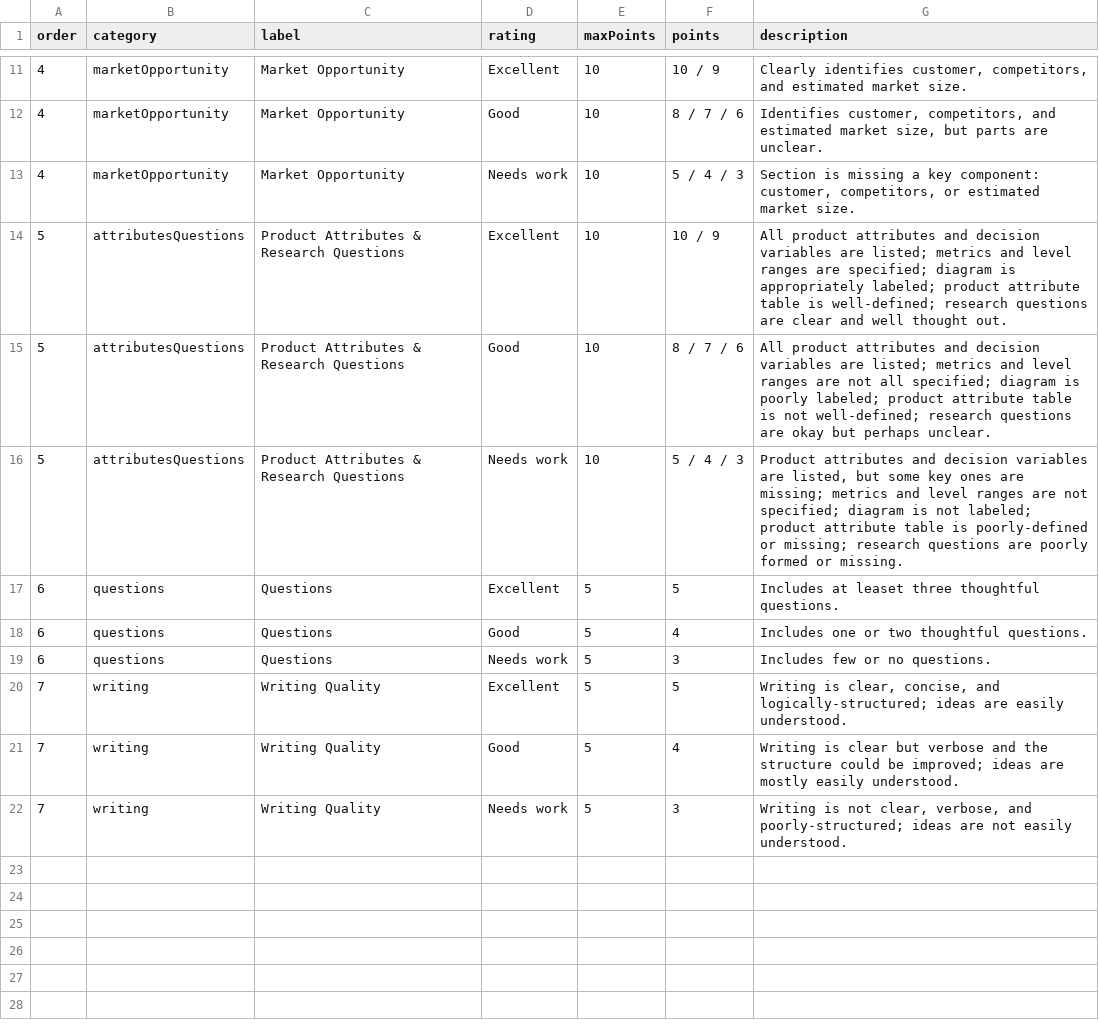
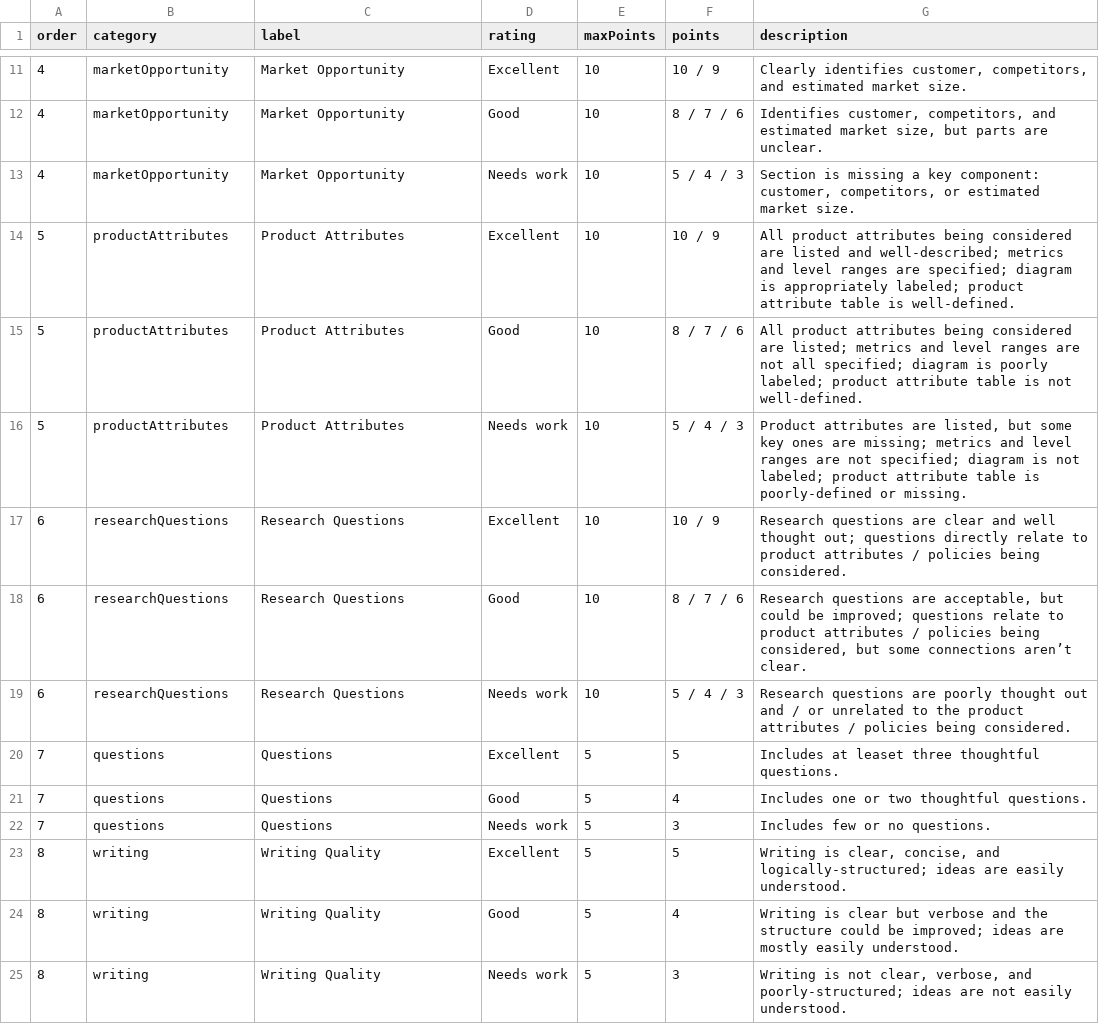
Before and after one commit to emse-madd-gwu/2023-Fall, a CSV file: rubrics/1-proposal.csv, drawn as a sheet; only a part is shown, gaps mark what is left out.

Commit message:
Update 1-proposal.csv

```diff
--- a/rubrics/1-proposal.csv
+++ b/rubrics/1-proposal.csv
@@ -13,10 +13,13 @@ order,category,label,rating,maxPoints,points,description
 4,marketOpportunity,Market Opportunity,Needs work,10,5 / 4 / 3,"Section is missing a key component: customer, competitors, or estimated market size."
-5,attributesQuestions,Product Attributes & Research Questions,Excellent,10,10 / 9,All product attributes and decision variables are listed; metrics and level ranges are specified; diagram is appropriately labeled; product attribute table is well-defined; research questions are clear and well thought out.
-5,attributesQuestions,Product Attributes & Research Questions,Good,10,8 / 7 / 6,All product attributes and decision variables are listed; metrics and level ranges are not all specified; diagram is poorly labeled; product attribute table is not well-defined; research questions are okay but perhaps unclear.
-5,attributesQuestions,Product Attributes & Research Questions,Needs work,10,5 / 4 / 3,"Product attributes and decision variables are listed, but some key ones are missing; metrics and level ranges are not specified; diagram is not labeled; product attribute table is poorly-defined or missing; research questions are poorly formed or missing."
-6,questions,Questions,Excellent,5,5,Includes at leaset three thoughtful questions.
-6,questions,Questions,Good,5,4,Includes one or two thoughtful questions.
-6,questions,Questions,Needs work,5,3,Includes few or no questions.
-7,writing,Writing Quality,Excellent,5,5,"Writing is clear, concise, and logically-structured; ideas are easily understood."
-7,writing,Writing Quality,Good,5,4,Writing is clear but verbose and the structure could be improved; ideas are mostly easily understood.
-7,writing,Writing Quality,Needs work,5,3,"Writing is not clear, verbose, and poorly-structured; ideas are not easily understood."
+5,productAttributes,Product Attributes,Excellent,10,10 / 9,All product attributes being considered are listed and well-described; metrics and level ranges are specified; diagram is appropriately labeled; product attribute table is well-defined.
+5,productAttributes,Product Attributes,Good,10,8 / 7 / 6,All product attributes being considered are listed; metrics and level ranges are not all specified; diagram is poorly labeled; product attribute table is not well-defined.
+5,productAttributes,Product Attributes,Needs work,10,5 / 4 / 3,"Product attributes are listed, but some key ones are missing; metrics and level ranges are not specified; diagram is not labeled; product attribute table is poorly-defined or missing."
+6,researchQuestions,Research Questions,Excellent,10,10 / 9,Research questions are clear and well thought out; questions directly relate to product attributes / policies being considered.
+6,researchQuestions,Research Questions,Good,10,8 / 7 / 6,"Research questions are acceptable, but could be improved; questions relate to product attributes / policies being considered, but some connections aren’t clear."
+6,researchQuestions,Research Questions,Needs work,10,5 / 4 / 3,Research questions are poorly thought out and / or unrelated to the product attributes / policies being considered.
+7,questions,Questions,Excellent,5,5,Includes at leaset three thoughtful questions.
+7,questions,Questions,Good,5,4,Includes one or two thoughtful questions.
+7,questions,Questions,Needs work,5,3,Includes few or no questions.
+8,writing,Writing Quality,Excellent,5,5,"Writing is clear, concise, and logically-structured; ideas are easily understood."
+8,writing,Writing Quality,Good,5,4,Writing is clear but verbose and the structure could be improved; ideas are mostly easily understood.
+8,writing,Writing Quality,Needs work,5,3,"Writing is not clear, verbose, and poorly-structured; ideas are not easily understood."
```
